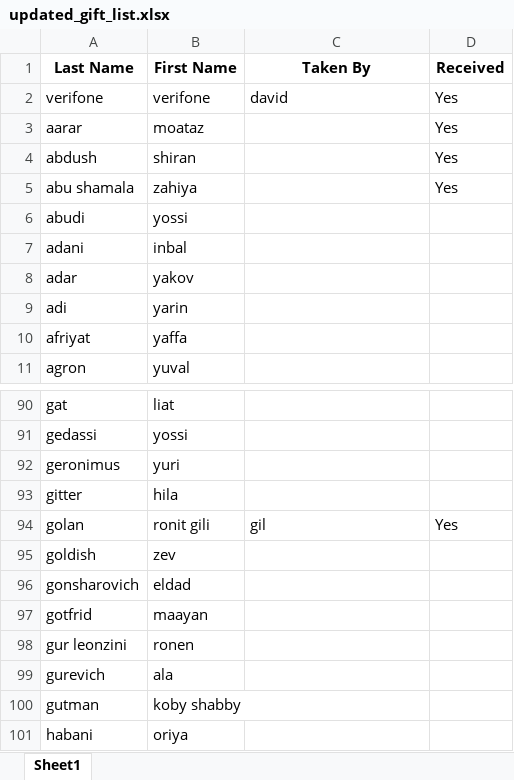
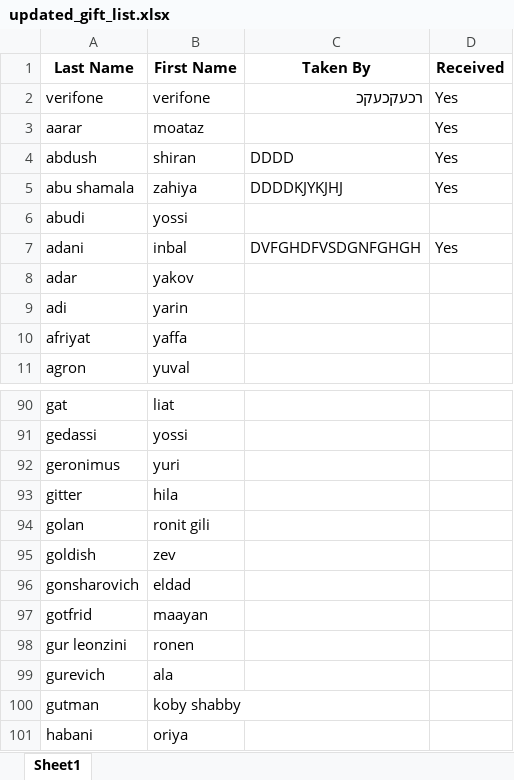
Before and after one commit to eldadi9/Gifts, an Excel workbook: uploads/updated_gift_list.xlsx, sheet Sheet1, drawn as a sheet; only a part is shown, gaps mark what is left out; values as stored, in another font and other column widths than the file's, no borders; the diff names each change by its address in the sheet, - before the commit and + after, or states it on an @@ line.

Commit message:
aftre fix phone view , after upload saved excel clear NO at Taken By

```diff
--- a/uploads/updated_gift_list.xlsx (sheet Sheet1)
+++ b/uploads/updated_gift_list.xlsx (sheet Sheet1)
-C2 (Taken By): david
+C2 (Taken By): רכעקכעקכ
-C4 (Taken By): (empty)
+C4 (Taken By): DDDD
-C5 (Taken By): (empty)
+C5 (Taken By): DDDDKJYKJHJ
-C7 (Taken By): (empty)
+C7 (Taken By): DVFGHDFVSDGNFGHGH
-D7 (Received): (empty)
+D7 (Received): Yes
-C94 (Taken By): gil
+C94 (Taken By): (empty)
-D94 (Received): Yes
+D94 (Received): (empty)
```
Also changed, not shown: אקסל שנשמרו/updated_gift_list.xlsx, 3 other files.
